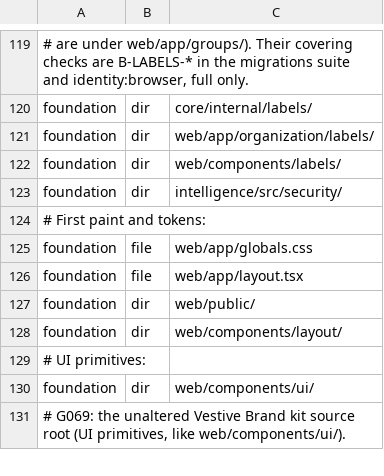
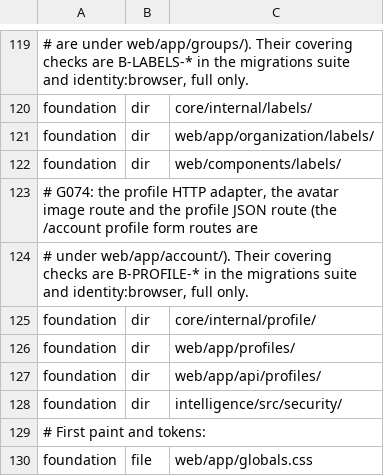
Before and after one commit to technicallypete/saastacular, a TSV file: infra/ci/profile-paths.tsv, drawn as a sheet; only a part is shown, gaps mark what is left out; the shorter side is filled out with more unchanged rows.

```diff
--- a/infra/ci/profile-paths.tsv
+++ b/infra/ci/profile-paths.tsv
@@ -122,2 +122,7 @@ foundation	dir	web/app/organization/labels/
 foundation	dir	web/components/labels/
+# G074: the profile HTTP adapter, the avatar image route and the profile JSON route (the /account profile form routes are
+# under web/app/account/). Their covering checks are B-PROFILE-* in the migrations suite and identity:browser, full only.
+foundation	dir	core/internal/profile/
+foundation	dir	web/app/profiles/
+foundation	dir	web/app/api/profiles/
 foundation	dir	intelligence/src/security/
```
Also changed, not shown: infra/validation/required-checks.tsv, 12 other files.
